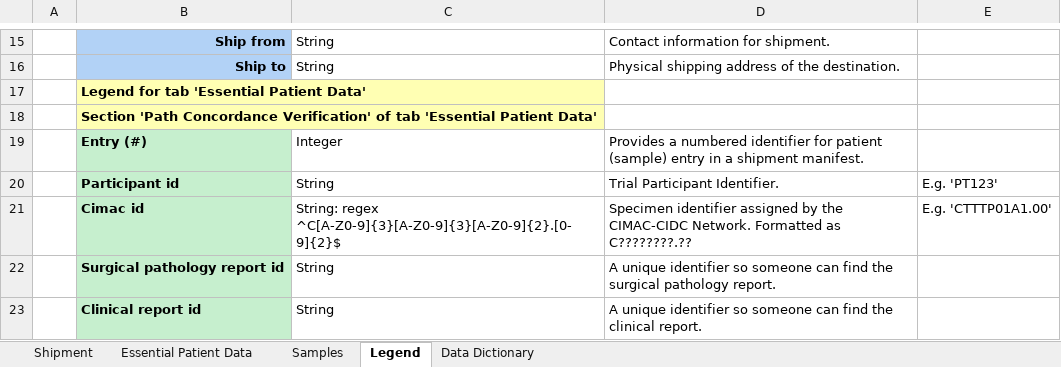
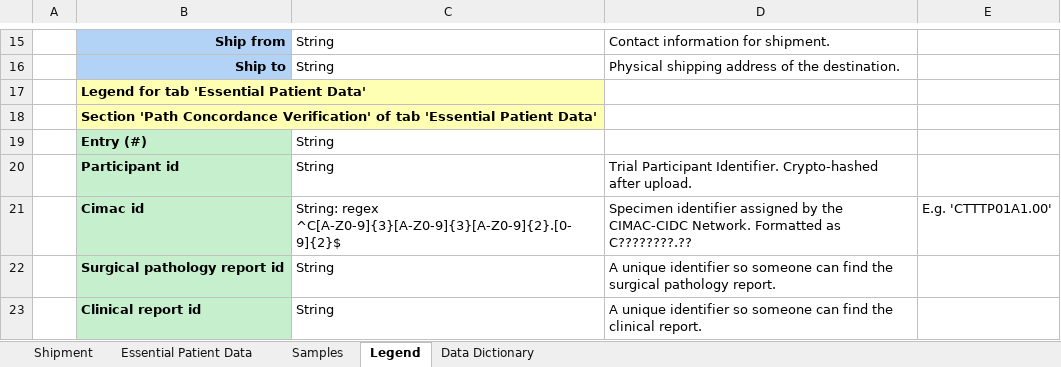
Before and after one commit to CIMAC-CIDC/cidc-schemas, an Excel workbook: template_examples/pbmc_template.xlsx, sheet Legend, drawn as a sheet; only a part is shown, gaps mark what is left out; values as stored, in another font and other column widths than the file's, no borders; removed rows and columns are numbered as before the commit, all else as after; the diff covers the shown part only; the diff names each change by its address in the sheet, - before the commit and + after, or states it on an @@ line.

Commit message:
CIDC-1108 add 5 new optional columns to PBMC manifest for TCRseq

```diff
--- a/template_examples/pbmc_template.xlsx (sheet Legend)
+++ b/template_examples/pbmc_template.xlsx (sheet Legend)
-row 19:  | Entry (#) | Integer | Provides a numbered identifier for patient (sample) entry in a shipment manifest.
+row 19:  | Entry (#) | String
-D20: Trial Participant Identifier.
+D20: Trial Participant Identifier. Crypto-hashed after upload.
-E20: E.g. 'PT123'
+E20: (empty)
```
Also changed, not shown: 5 added rows and 9 edited cells elsewhere in this sheet, sheet Samples, sheet Essential Patient Data, sheet Shipment, sheet Data Dictionary, 3 other files.
